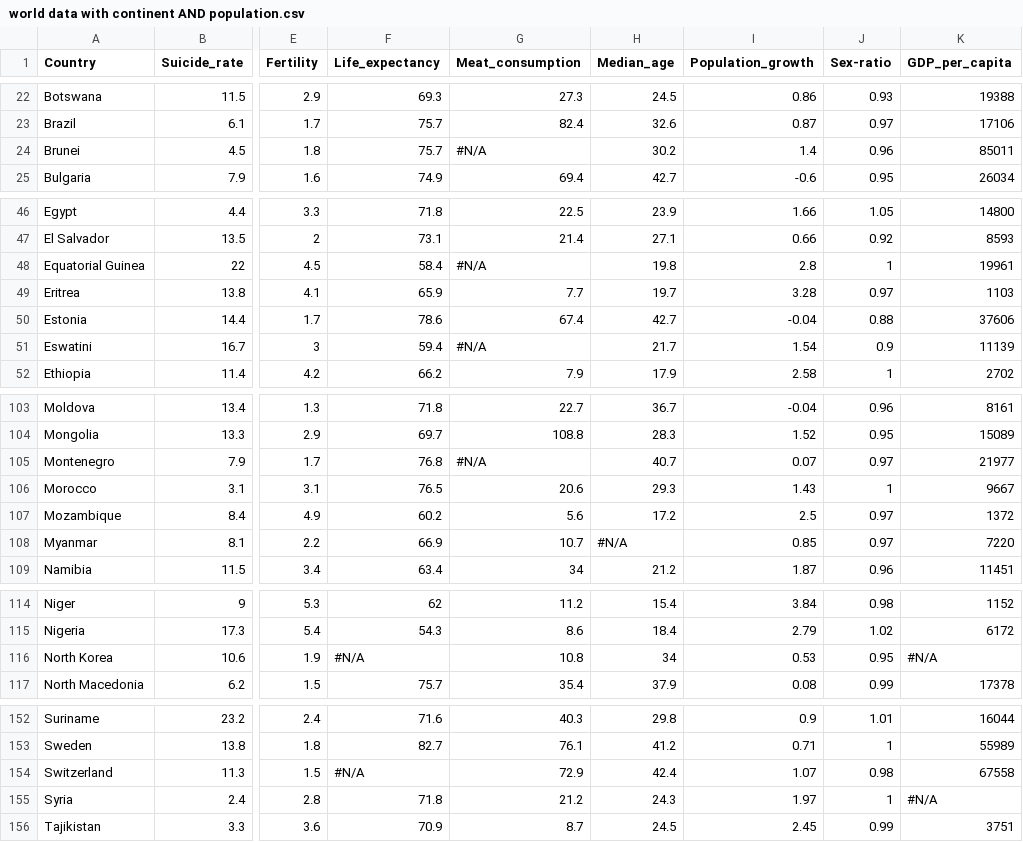
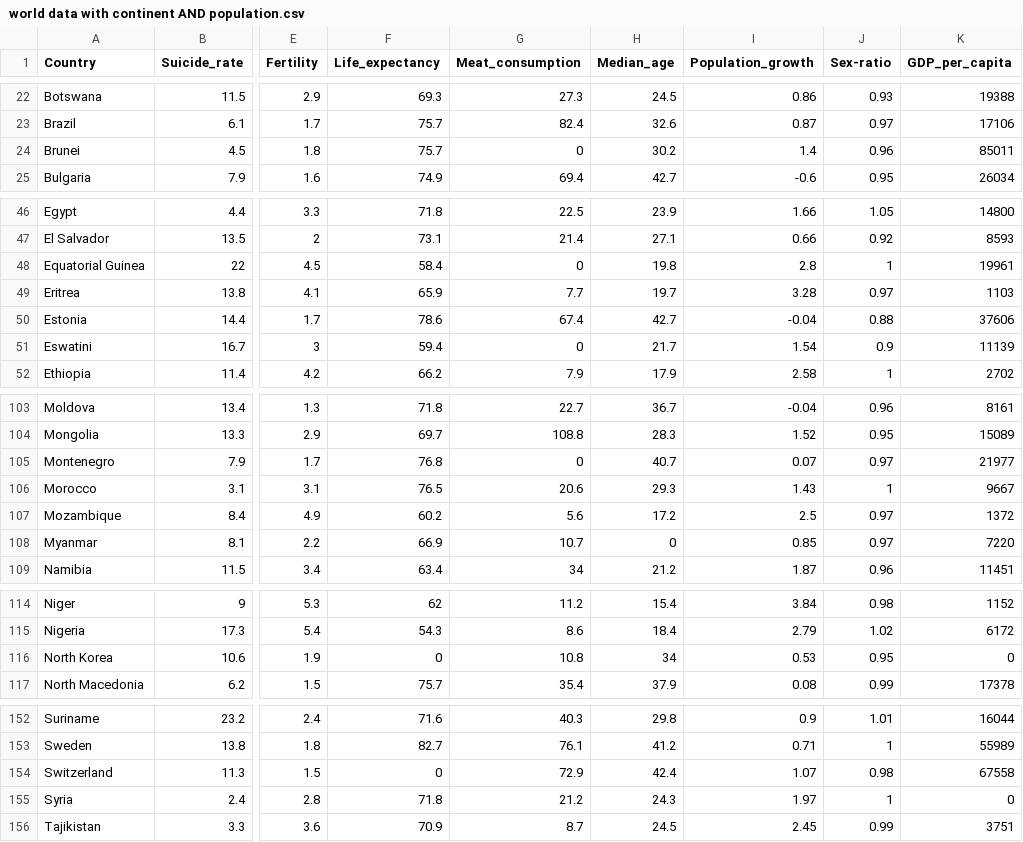
Before and after one commit to yzho0080/FIT3179, a CSV file: World data/world data with continent AND population.csv, drawn as a sheet; only a part is shown, gaps mark what is left out; the diff covers the shown part only; the diff names each change by its address in the sheet, - before the commit and + after, or states it on an @@ line.

```diff
--- a/World data/world data with continent AND population.csv
+++ b/World data/world data with continent AND population.csv
-G24 (Meat_consumption): #N/A
+G24 (Meat_consumption): 0
-G48 (Meat_consumption): #N/A
+G48 (Meat_consumption): 0
-G51 (Meat_consumption): #N/A
+G51 (Meat_consumption): 0
-G105 (Meat_consumption): #N/A
+G105 (Meat_consumption): 0
-H108 (Median_age): #N/A
+H108 (Median_age): 0
-F116 (Life_expectancy): #N/A
+F116 (Life_expectancy): 0
-K116 (GDP_per_capita): #N/A
+K116 (GDP_per_capita): 0
-F154 (Life_expectancy): #N/A
+F154 (Life_expectancy): 0
-K155 (GDP_per_capita): #N/A
+K155 (GDP_per_capita): 0
```
Also changed, not shown: 11 edited cells elsewhere in this file.
